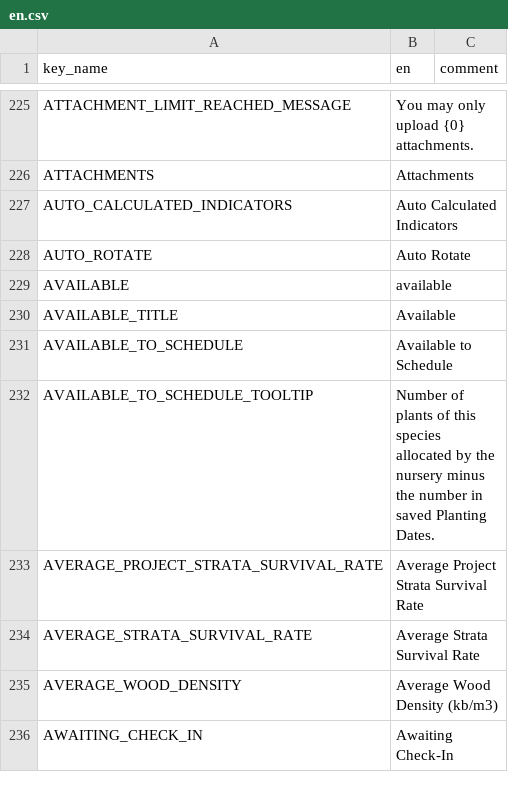
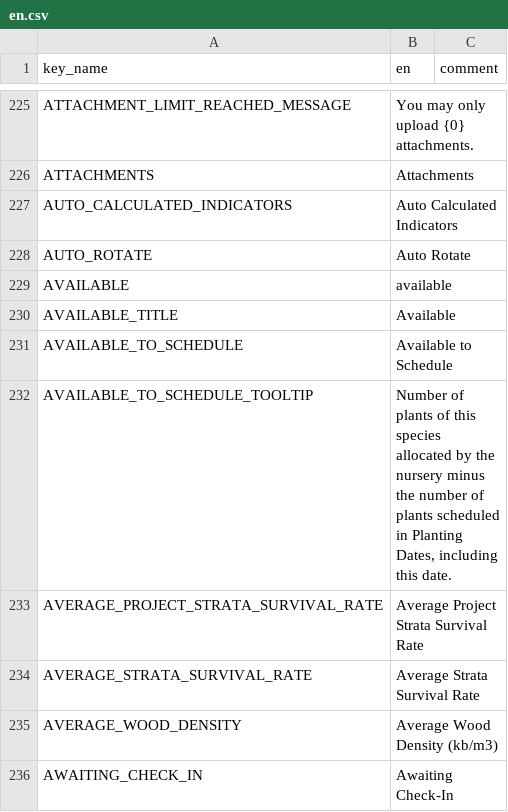
Before and after one commit to terraware/terraware-web, a CSV file: src/strings/csv/en.csv, drawn as a sheet; only a part is shown, gaps mark what is left out.

```diff
--- a/src/strings/csv/en.csv
+++ b/src/strings/csv/en.csv
@@ -232,3 +232,3 @@ AVAILABLE_TITLE,Available,
 AVAILABLE_TO_SCHEDULE,Available to Schedule,
-AVAILABLE_TO_SCHEDULE_TOOLTIP,Number of plants of this species allocated by the nursery minus the number in saved Planting Dates.,
+AVAILABLE_TO_SCHEDULE_TOOLTIP,"Number of plants of this species allocated by the nursery minus the number of plants scheduled in Planting Dates, including this date.",
 AVERAGE_PROJECT_STRATA_SURVIVAL_RATE,Average Project Strata Survival Rate,
```
Also changed, not shown: src/strings/csv/es.csv, src/strings/csv/fr.csv, 1 other file.
